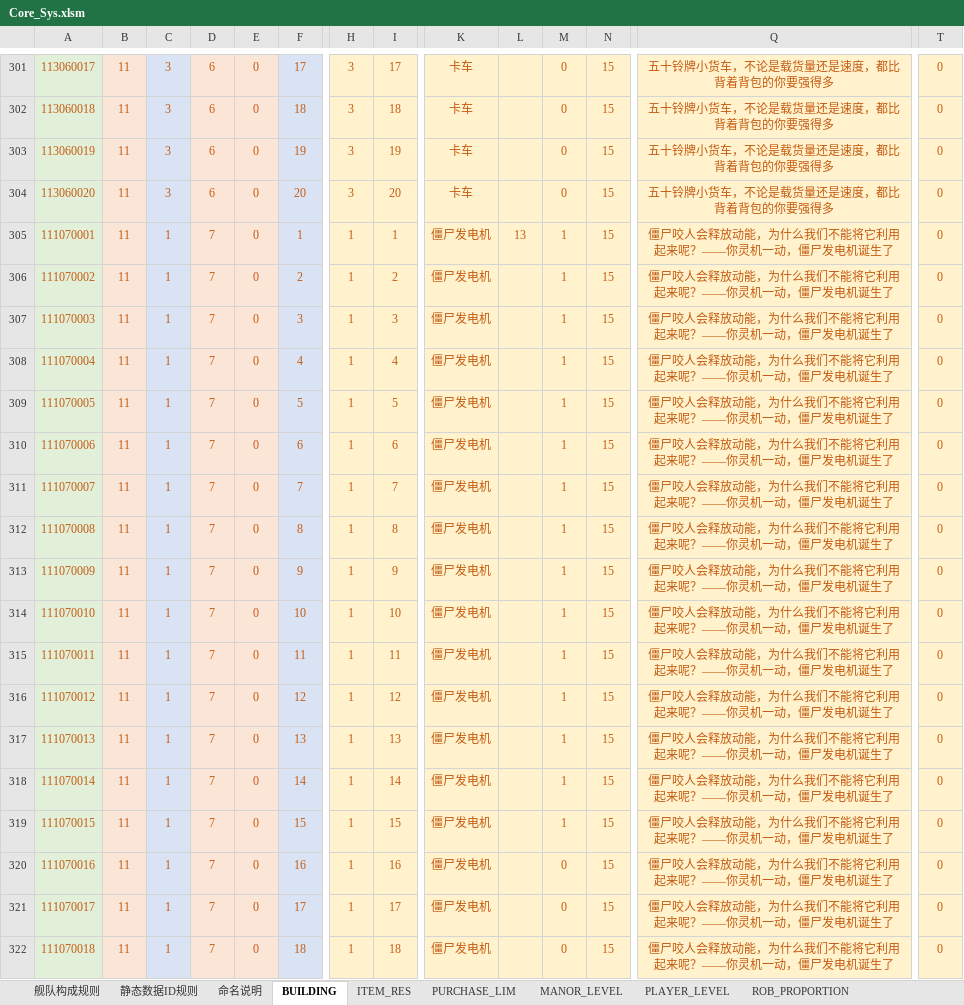
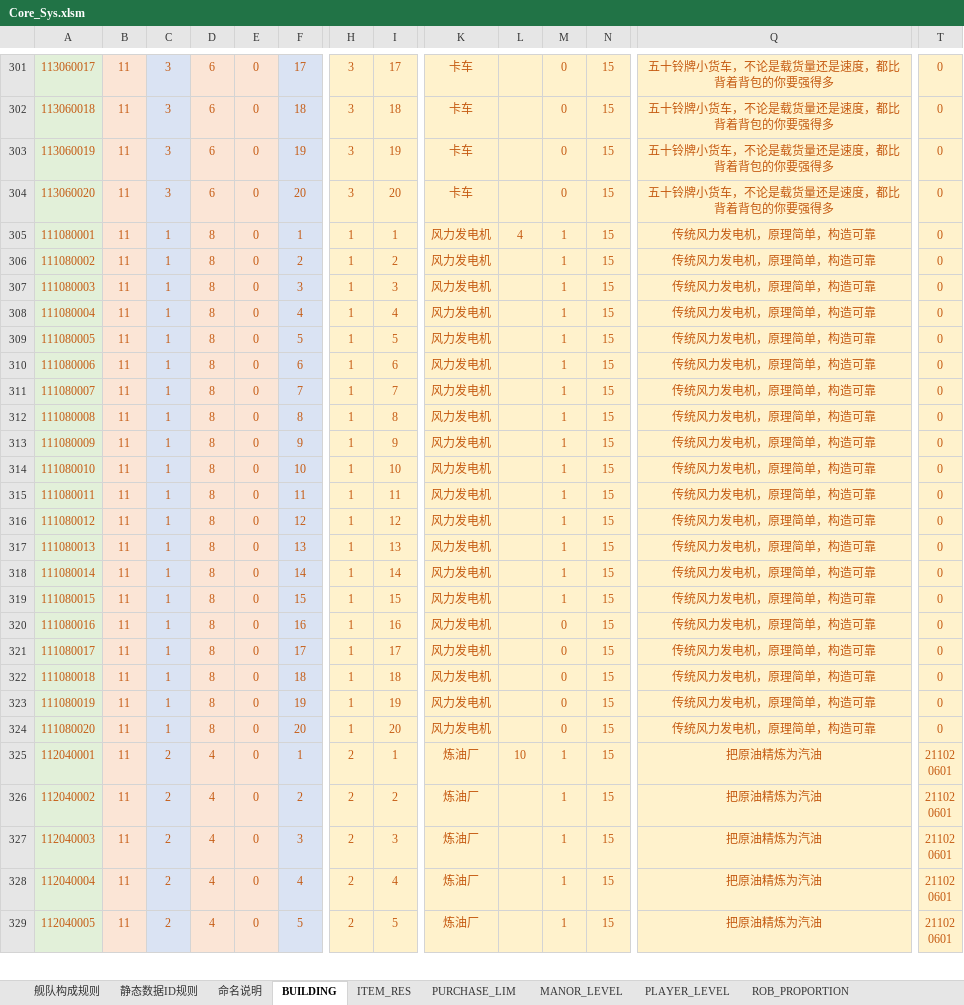
Before and after one commit to Wen1995/Project60D, an Excel workbook: tools/excelGen/xls/Core_Sys.xlsm, sheet BUILDING, drawn as a sheet; only a part is shown, gaps mark what is left out; the shorter side is filled out with more unchanged rows; values as stored, in another font and other column widths than the file's, no borders; rows hold the shown columns only; the diff covers the shown part only; the diff names each change by its address in the sheet, - before the commit and + after, or states it on an @@ line.

```diff
--- a/tools/excelGen/xls/Core_Sys.xlsm (sheet BUILDING)
+++ b/tools/excelGen/xls/Core_Sys.xlsm (sheet BUILDING)
-row 305: 111070001 | 11 | 1 | 7 | 0 | 1 | 1 | 1 | 僵尸发电机 | 13 | 1 | 15 | 僵尸咬人会释放动能，为什么我们不能将它利用起来呢？——你灵机一动，僵尸发电机诞生了 | 0
-row 306: 111070002 | 11 | 1 | 7 | 0 | 2 | 1 | 2 | 僵尸发电机 |  | 1 | 15 | 僵尸咬人会释放动能，为什么我们不能将它利用起来呢？——你灵机一动，僵尸发电机诞生了 | 0
-row 307: 111070003 | 11 | 1 | 7 | 0 | 3 | 1 | 3 | 僵尸发电机 |  | 1 | 15 | 僵尸咬人会释放动能，为什么我们不能将它利用起来呢？——你灵机一动，僵尸发电机诞生了 | 0
-row 308: 111070004 | 11 | 1 | 7 | 0 | 4 | 1 | 4 | 僵尸发电机 |  | 1 | 15 | 僵尸咬人会释放动能，为什么我们不能将它利用起来呢？——你灵机一动，僵尸发电机诞生了 | 0
-row 309: 111070005 | 11 | 1 | 7 | 0 | 5 | 1 | 5 | 僵尸发电机 |  | 1 | 15 | 僵尸咬人会释放动能，为什么我们不能将它利用起来呢？——你灵机一动，僵尸发电机诞生了 | 0
-row 310: 111070006 | 11 | 1 | 7 | 0 | 6 | 1 | 6 | 僵尸发电机 |  | 1 | 15 | 僵尸咬人会释放动能，为什么我们不能将它利用起来呢？——你灵机一动，僵尸发电机诞生了 | 0
-row 311: 111070007 | 11 | 1 | 7 | 0 | 7 | 1 | 7 | 僵尸发电机 |  | 1 | 15 | 僵尸咬人会释放动能，为什么我们不能将它利用起来呢？——你灵机一动，僵尸发电机诞生了 | 0
-row 312: 111070008 | 11 | 1 | 7 | 0 | 8 | 1 | 8 | 僵尸发电机 |  | 1 | 15 | 僵尸咬人会释放动能，为什么我们不能将它利用起来呢？——你灵机一动，僵尸发电机诞生了 | 0
-row 313: 111070009 | 11 | 1 | 7 | 0 | 9 | 1 | 9 | 僵尸发电机 |  | 1 | 15 | 僵尸咬人会释放动能，为什么我们不能将它利用起来呢？——你灵机一动，僵尸发电机诞生了 | 0
-row 314: 111070010 | 11 | 1 | 7 | 0 | 10 | 1 | 10 | 僵尸发电机 |  | 1 | 15 | 僵尸咬人会释放动能，为什么我们不能将它利用起来呢？——你灵机一动，僵尸发电机诞生了 | 0
-row 315: 111070011 | 11 | 1 | 7 | 0 | 11 | 1 | 11 | 僵尸发电机 |  | 1 | 15 | 僵尸咬人会释放动能，为什么我们不能将它利用起来呢？——你灵机一动，僵尸发电机诞生了 | 0
-row 316: 111070012 | 11 | 1 | 7 | 0 | 12 | 1 | 12 | 僵尸发电机 |  | 1 | 15 | 僵尸咬人会释放动能，为什么我们不能将它利用起来呢？——你灵机一动，僵尸发电机诞生了 | 0
-row 317: 111070013 | 11 | 1 | 7 | 0 | 13 | 1 | 13 | 僵尸发电机 |  | 1 | 15 | 僵尸咬人会释放动能，为什么我们不能将它利用起来呢？——你灵机一动，僵尸发电机诞生了 | 0
-row 318: 111070014 | 11 | 1 | 7 | 0 | 14 | 1 | 14 | 僵尸发电机 |  | 1 | 15 | 僵尸咬人会释放动能，为什么我们不能将它利用起来呢？——你灵机一动，僵尸发电机诞生了 | 0
-row 319: 111070015 | 11 | 1 | 7 | 0 | 15 | 1 | 15 | 僵尸发电机 |  | 1 | 15 | 僵尸咬人会释放动能，为什么我们不能将它利用起来呢？——你灵机一动，僵尸发电机诞生了 | 0
-row 320: 111070016 | 11 | 1 | 7 | 0 | 16 | 1 | 16 | 僵尸发电机 |  | 0 | 15 | 僵尸咬人会释放动能，为什么我们不能将它利用起来呢？——你灵机一动，僵尸发电机诞生了 | 0
-row 321: 111070017 | 11 | 1 | 7 | 0 | 17 | 1 | 17 | 僵尸发电机 |  | 0 | 15 | 僵尸咬人会释放动能，为什么我们不能将它利用起来呢？——你灵机一动，僵尸发电机诞生了 | 0
-row 322: 111070018 | 11 | 1 | 7 | 0 | 18 | 1 | 18 | 僵尸发电机 |  | 0 | 15 | 僵尸咬人会释放动能，为什么我们不能将它利用起来呢？——你灵机一动，僵尸发电机诞生了 | 0
```
Also changed, not shown: 2 removed rows elsewhere in this sheet, tools/excelGen/xls/Bldg_Func.xlsm, 52 other files.
